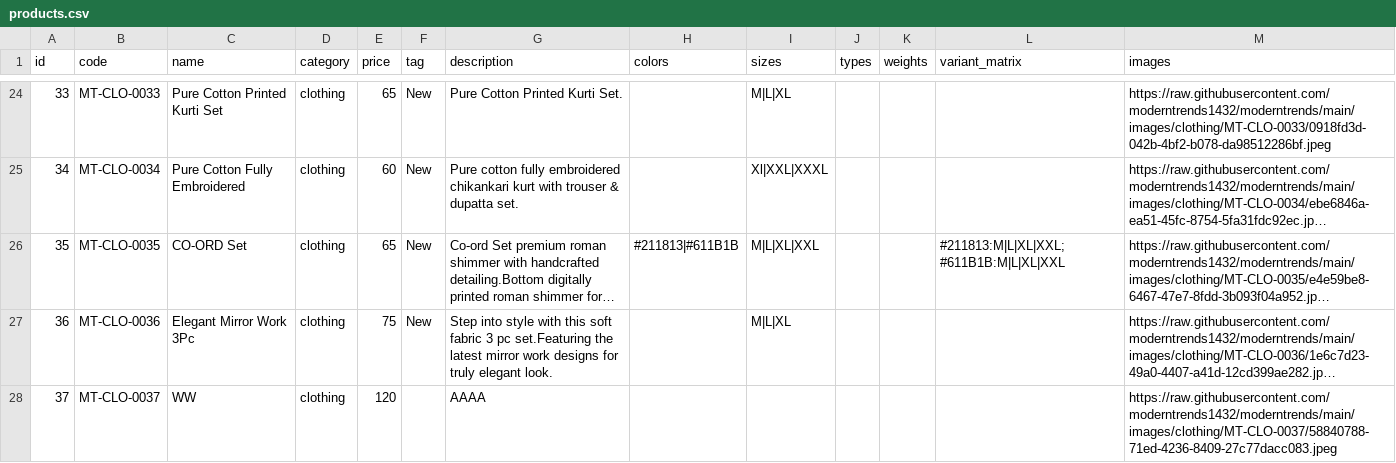
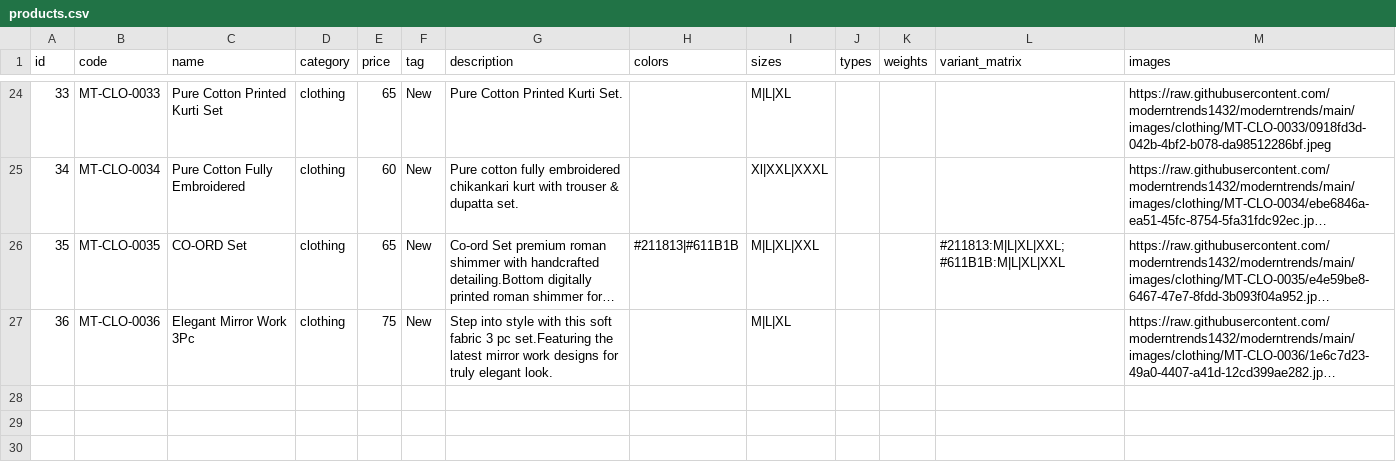
Before and after one commit to moderntrends1432/moderntrends, a CSV file: products.csv, drawn as a sheet; only a part is shown, gaps mark what is left out; long unchanged cells end in …; the diff names each change by its address in the sheet, - before the commit and + after, or states it on an @@ line.

Commit message:
chore: update products.csv

```diff
--- a/products.csv
+++ b/products.csv
-row 28: 37 | MT-CLO-0037 | WW | clothing | 120 |  | AAAA |  |  |  |  |  | https://raw.githubusercontent.com/moderntrends1432/moderntrends/main/images/clothing/MT-CLO-0037/58840788-71ed-4236-8409-27c77dacc083.jpeg
```
